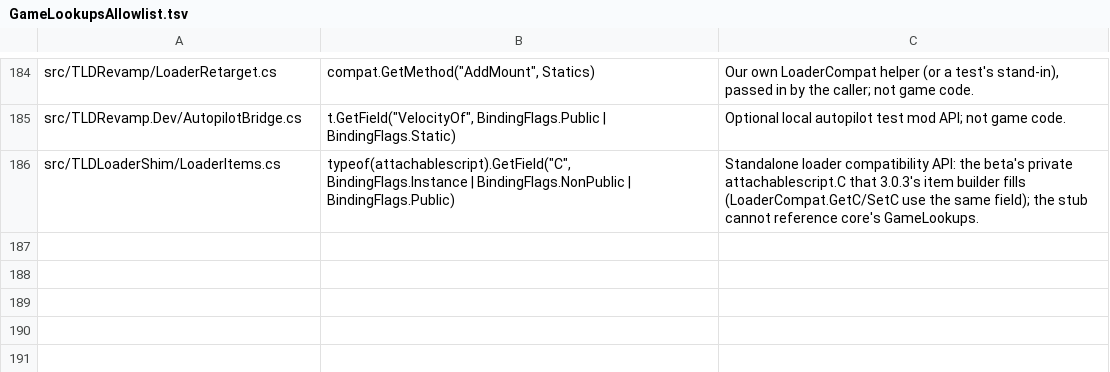
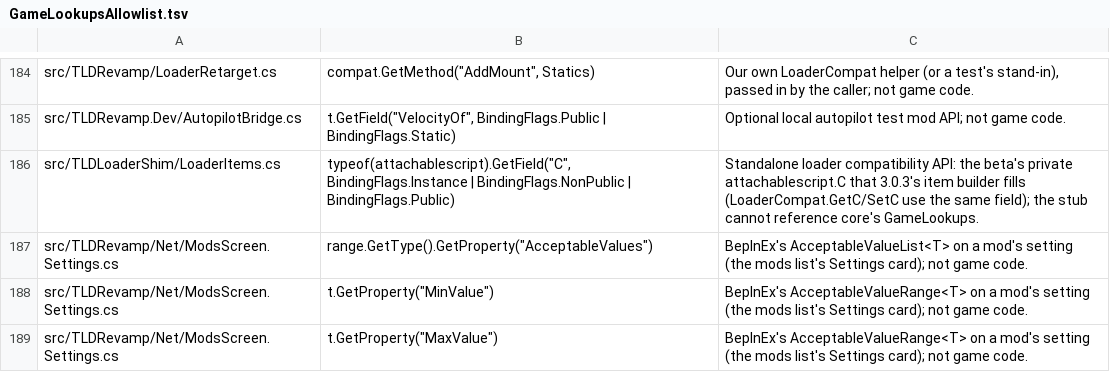
Before and after one commit to Auios/TLD-RevaMP, a TSV file: tools/unit/GameLookupsAllowlist.tsv, drawn as a sheet; only a part is shown, gaps mark what is left out.

```diff
--- a/tools/unit/GameLookupsAllowlist.tsv
+++ b/tools/unit/GameLookupsAllowlist.tsv
@@ -186 +186,4 @@ src/TLDRevamp.Dev/AutopilotBridge.cs	t.GetField("VelocityOf", BindingFlags.Publi
 src/TLDLoaderShim/LoaderItems.cs	typeof(attachablescript).GetField("C", BindingFlags.Instance | BindingFlags.NonPublic | BindingFlags.Public)	Standalone loader compatibility API: the beta's private attachablescript.C that 3.0.3's item builder fills (LoaderCompat.GetC/SetC use the same field); the stub cannot reference core's GameLookups.
+src/TLDRevamp/Net/ModsScreen.Settings.cs	range.GetType().GetProperty("AcceptableValues")	BepInEx's AcceptableValueList<T> on a mod's setting (the mods list's Settings card); not game code.
+src/TLDRevamp/Net/ModsScreen.Settings.cs	t.GetProperty("MinValue")	BepInEx's AcceptableValueRange<T> on a mod's setting (the mods list's Settings card); not game code.
+src/TLDRevamp/Net/ModsScreen.Settings.cs	t.GetProperty("MaxValue")	BepInEx's AcceptableValueRange<T> on a mod's setting (the mods list's Settings card); not game code.
```
